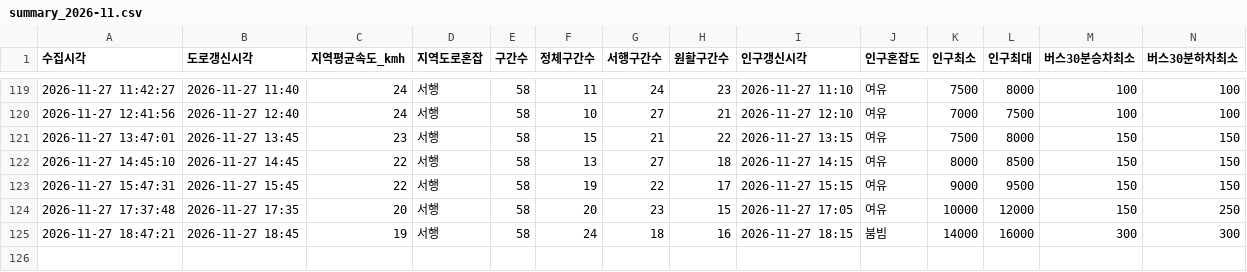
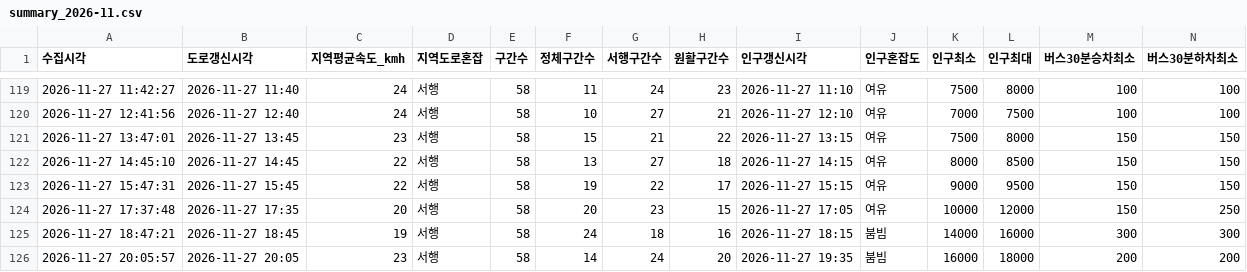
Before and after one commit to emma990622-lgtm/olpark-collector, a CSV file: data/hourly/summary_2026-11.csv, drawn as a sheet; only a part is shown, gaps mark what is left out; rows hold the shown columns only; the diff names each change by its address in the sheet, - before the commit and + after, or states it on an @@ line.

```diff
--- a/data/hourly/summary_2026-11.csv
+++ b/data/hourly/summary_2026-11.csv
+row 126: 2026-11-27 20:05:57 | 2026-11-27 20:05 | 23 | 서행 | 58 | 14 | 24 | 20 | 2026-11-27 19:35 | 붐빔 | 16000 | 18000 | 200 | 200
```
Also changed, not shown: data/hourly/ppltn_fcst_2026-11.csv.
